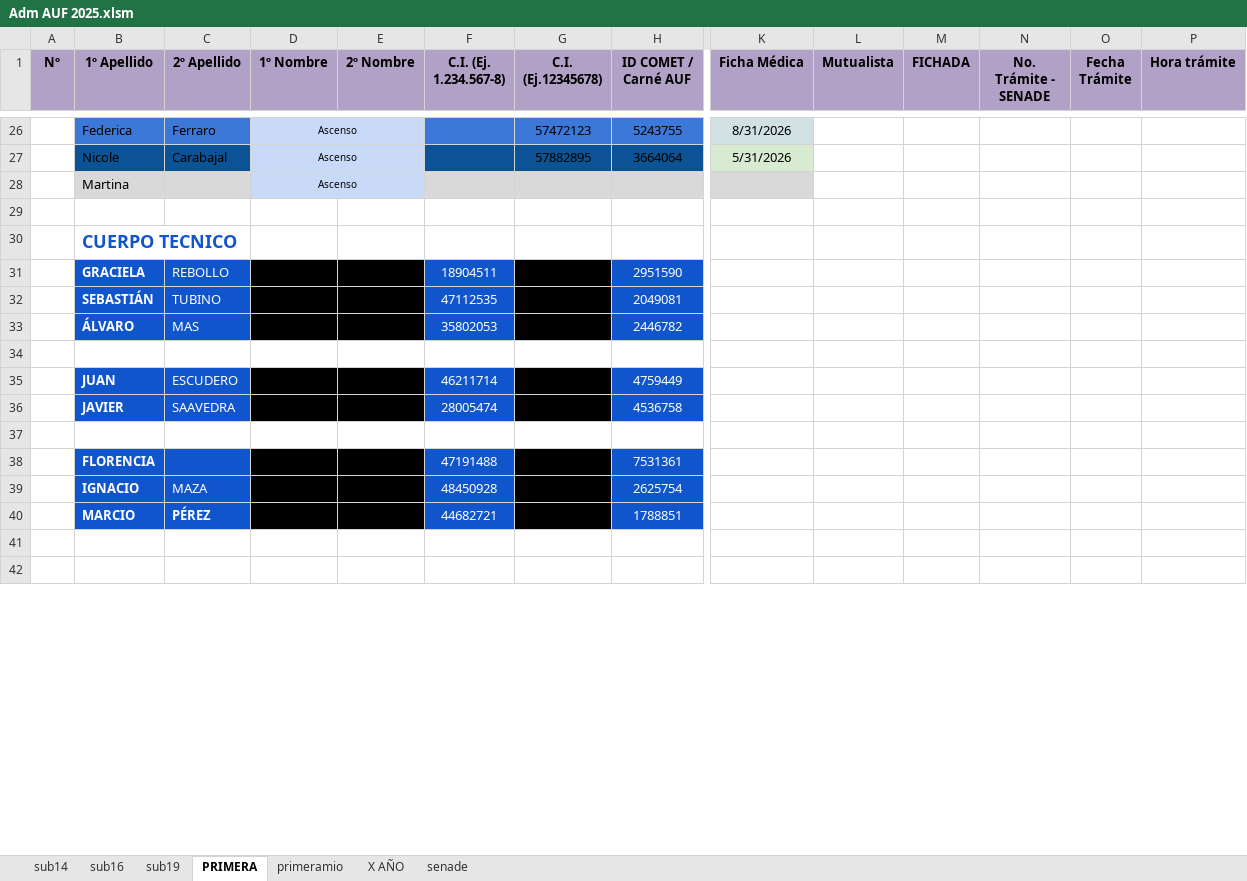
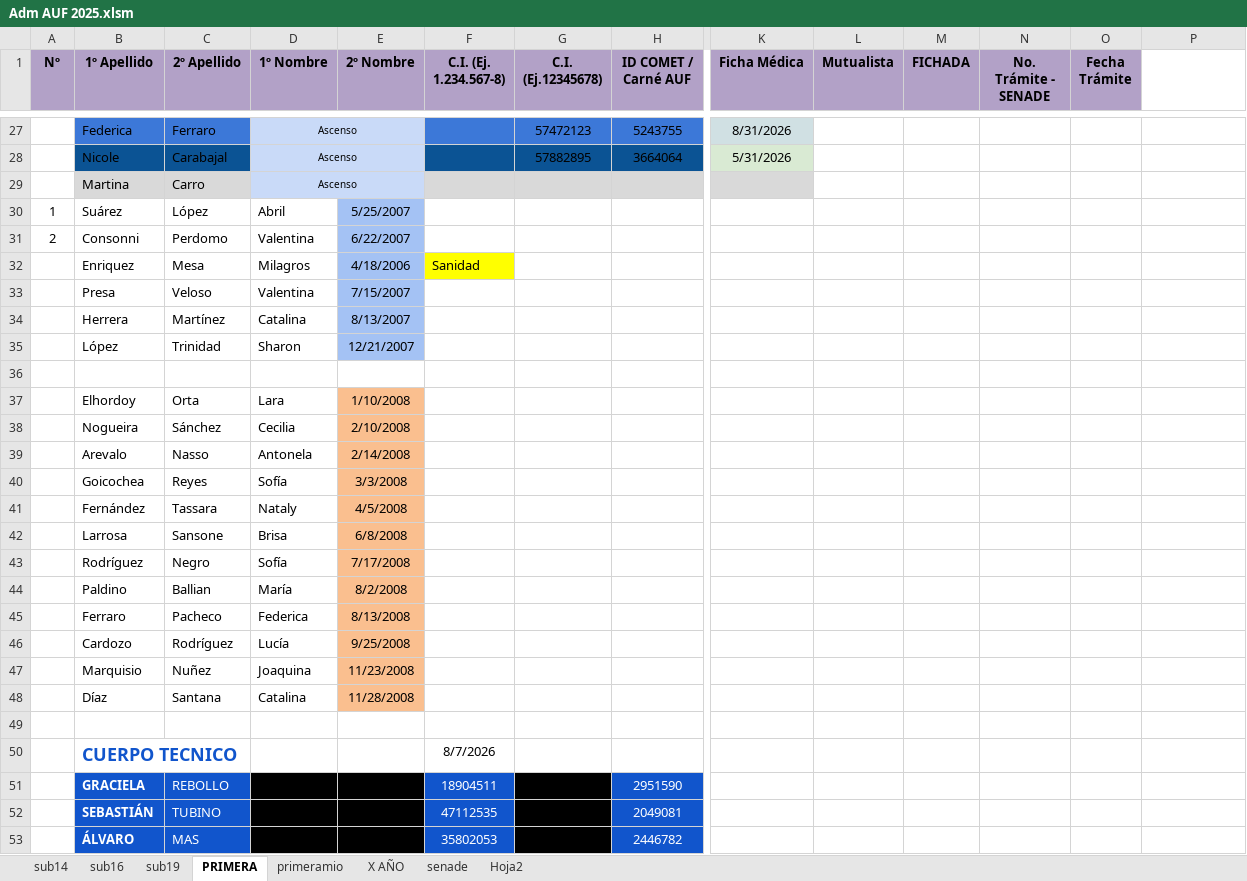
Before and after one commit to moriaaresburgos/liverpoolfemenino, an Excel workbook: docs/imagenes/Adm AUF 2025.xlsm, sheet PRIMERA, drawn as a sheet; only a part is shown, gaps mark what is left out; the shorter side is filled out with more unchanged rows; values as stored, in another font and other column widths than the file's, no borders; addresses are those after the commit; rows hold the shown columns only; the diff covers the shown part only; the diff names each change by its address in the sheet, - before the commit and + after, or states it on an @@ line.

```diff
--- a/docs/imagenes/Adm AUF 2025.xlsm (sheet PRIMERA)
+++ b/docs/imagenes/Adm AUF 2025.xlsm (sheet PRIMERA)
+sheet tab: Hoja2
-P1: Hora trámite
+P1: (empty)
-P1 fill: #B2A1C7
+P1 fill: none
-C29 (2º Apellido): (empty)
+C29 (2º Apellido): Carro
+row 30: 1 | Suárez | López | Abril | 5/25/2007
+row 31: 2 | Consonni | Perdomo | Valentina | 6/22/2007
+row 32:  | Enriquez | Mesa | Milagros | 4/18/2006 | Sanidad
+row 33:  | Presa | Veloso | Valentina | 7/15/2007
+row 34:  | Herrera | Martínez | Catalina | 8/13/2007
+row 35:  | López | Trinidad | Sharon | 12/21/2007
+row 37:  | Elhordoy | Orta | Lara | 1/10/2008
+row 38:  | Nogueira | Sánchez | Cecilia | 2/10/2008
+row 39:  | Arevalo | Nasso | Antonela | 2/14/2008
+row 40:  | Goicochea | Reyes | Sofía | 3/3/2008
+row 41:  | Fernández | Tassara | Nataly | 4/5/2008
+row 42:  | Larrosa | Sansone | Brisa | 6/8/2008
+row 43:  | Rodríguez | Negro | Sofía | 7/17/2008
+row 44:  | Paldino | Ballian | María | 8/2/2008
+row 45:  | Ferraro | Pacheco | Federica | 8/13/2008
+row 46:  | Cardozo | Rodríguez | Lucía | 9/25/2008
+row 47:  | Marquisio | Nuñez | Joaquina | 11/23/2008
+row 48:  | Díaz | Santana | Catalina | 11/28/2008
-B49 (1º Apellido): CUERPO TECNICO
+B49 (1º Apellido): (empty)
+row 50:  | CUERPO TECNICO |  |  |  | 8/7/2026
```
Also changed, not shown: 1 added row, 8 edited cells and cell formats elsewhere in this sheet, sheet sub14, sheet senade, sheet sub16, sheet sub19, sheet X AÑO, formulas that keep their value.
